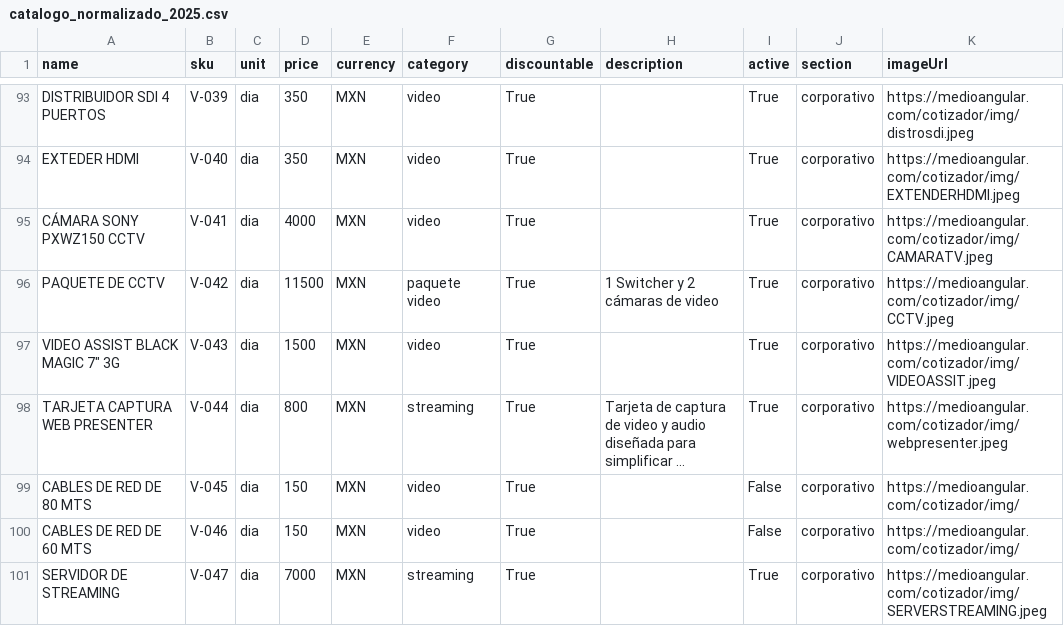
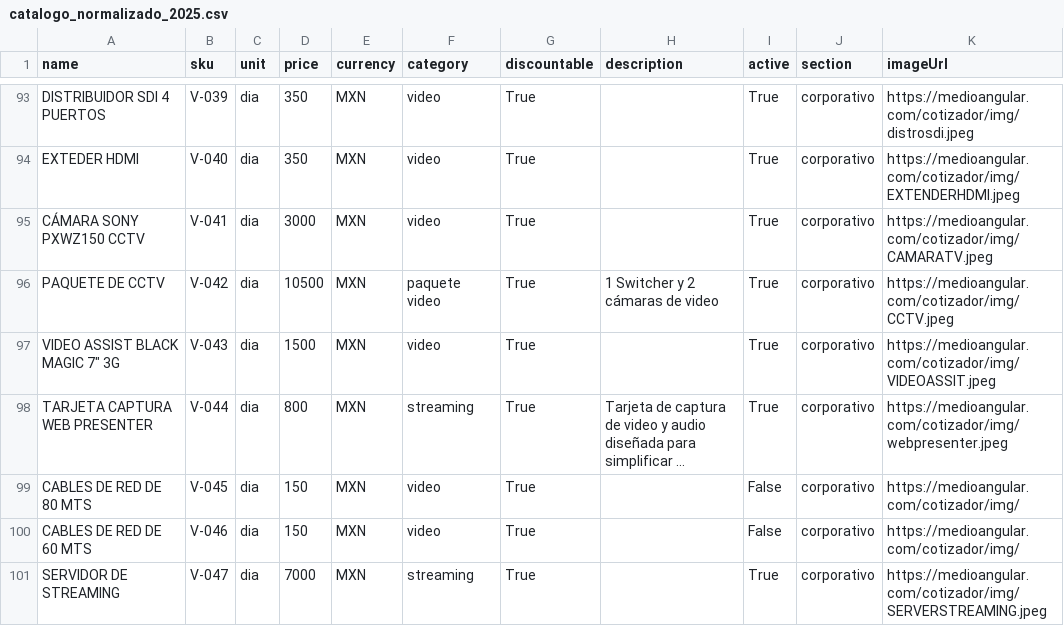
Before and after one commit to Paulgp3/cotizador-local-jp, a CSV file: data/catalogo_normalizado_2025.csv, drawn as a sheet; only a part is shown, gaps mark what is left out; long unchanged cells end in ….

Commit message:
Update catalogo_normalizado_2025.csv
PRECIOS CCTV

```diff
--- a/data/catalogo_normalizado_2025.csv
+++ b/data/catalogo_normalizado_2025.csv
@@ -94,4 +94,4 @@ DISTRIBUIDOR SDI 4 PUERTOS,V-039,dia,350,MXN,video,True,,True,corporativo,https:
 EXTEDER HDMI,V-040,dia,350,MXN,video,True,,True,corporativo,https://medioangular.com/cotizador/img/EXTENDERHDMI.jpeg
-CÁMARA SONY PXWZ150 CCTV,V-041,dia,4000,MXN,video,True,,True,corporativo,https://medioangular.com/cotizador/img/CAMARATV.jpeg
-PAQUETE DE CCTV,V-042,dia,11500,MXN,paquete video,True,"1 Switcher y 2 cámaras de video",True,corporativo,https://medioangular.com/cotizador/img/CCTV.jpeg
+CÁMARA SONY PXWZ150 CCTV,V-041,dia,3000,MXN,video,True,,True,corporativo,https://medioangular.com/cotizador/img/CAMARATV.jpeg
+PAQUETE DE CCTV,V-042,dia,10500,MXN,paquete video,True,"1 Switcher y 2 cámaras de video",True,corporativo,https://medioangular.com/cotizador/img/CCTV.jpeg
 "VIDEO ASSIST BLACK MAGIC 7"" 3G",V-043,dia,1500,MXN,video,True,,True,corporativo,https://medioangular.com/cotizador/img/VIDEOASSIT.jpeg
```
